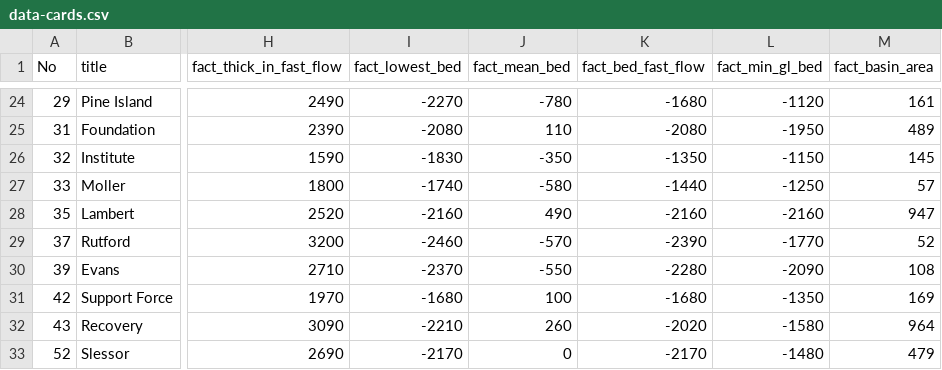
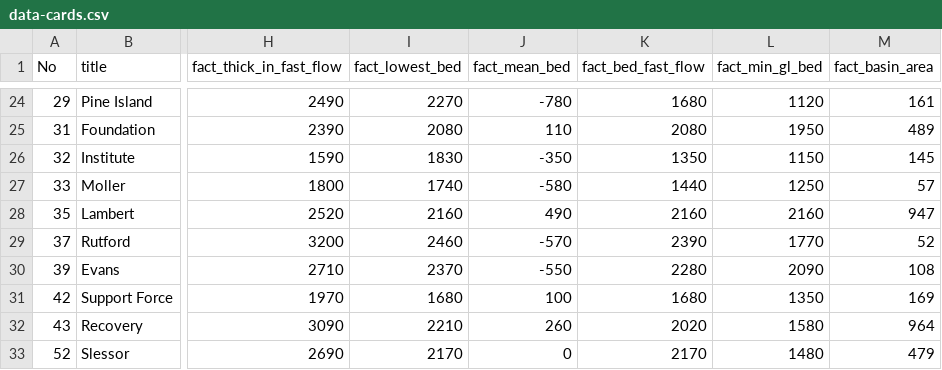
Before and after one commit to jkittley/iceflows-the-ice-is-right, a CSV file: src/res/data-cards.csv, drawn as a sheet; only a part is shown, gaps mark what is left out; the diff covers the shown part only; the diff names each change by its address in the sheet, - before the commit and + after, or states it on an @@ line.

```diff
--- a/src/res/data-cards.csv
+++ b/src/res/data-cards.csv
-I24 (fact_lowest_bed): -2270
+I24 (fact_lowest_bed): 2270
-K24 (fact_bed_fast_flow): -1680
+K24 (fact_bed_fast_flow): 1680
-L24 (fact_min_gl_bed): -1120
+L24 (fact_min_gl_bed): 1120
-I25 (fact_lowest_bed): -2080
+I25 (fact_lowest_bed): 2080
-K25 (fact_bed_fast_flow): -2080
+K25 (fact_bed_fast_flow): 2080
-L25 (fact_min_gl_bed): -1950
+L25 (fact_min_gl_bed): 1950
-I26 (fact_lowest_bed): -1830
+I26 (fact_lowest_bed): 1830
-K26 (fact_bed_fast_flow): -1350
+K26 (fact_bed_fast_flow): 1350
-L26 (fact_min_gl_bed): -1150
+L26 (fact_min_gl_bed): 1150
-I27 (fact_lowest_bed): -1740
+I27 (fact_lowest_bed): 1740
-K27 (fact_bed_fast_flow): -1440
+K27 (fact_bed_fast_flow): 1440
-L27 (fact_min_gl_bed): -1250
+L27 (fact_min_gl_bed): 1250
-I28 (fact_lowest_bed): -2160
+I28 (fact_lowest_bed): 2160
-K28 (fact_bed_fast_flow): -2160
+K28 (fact_bed_fast_flow): 2160
-L28 (fact_min_gl_bed): -2160
+L28 (fact_min_gl_bed): 2160
-I29 (fact_lowest_bed): -2460
+I29 (fact_lowest_bed): 2460
-K29 (fact_bed_fast_flow): -2390
+K29 (fact_bed_fast_flow): 2390
-L29 (fact_min_gl_bed): -1770
+L29 (fact_min_gl_bed): 1770
-I30 (fact_lowest_bed): -2370
+I30 (fact_lowest_bed): 2370
-K30 (fact_bed_fast_flow): -2280
+K30 (fact_bed_fast_flow): 2280
-L30 (fact_min_gl_bed): -2090
+L30 (fact_min_gl_bed): 2090
-I31 (fact_lowest_bed): -1680
+I31 (fact_lowest_bed): 1680
-K31 (fact_bed_fast_flow): -1680
+K31 (fact_bed_fast_flow): 1680
-L31 (fact_min_gl_bed): -1350
+L31 (fact_min_gl_bed): 1350
-I32 (fact_lowest_bed): -2210
+I32 (fact_lowest_bed): 2210
-K32 (fact_bed_fast_flow): -2020
+K32 (fact_bed_fast_flow): 2020
-L32 (fact_min_gl_bed): -1580
+L32 (fact_min_gl_bed): 1580
-I33 (fact_lowest_bed): -2170
+I33 (fact_lowest_bed): 2170
-K33 (fact_bed_fast_flow): -2170
+K33 (fact_bed_fast_flow): 2170
-L33 (fact_min_gl_bed): -1480
+L33 (fact_min_gl_bed): 1480
```
Also changed, not shown: 77 edited cells elsewhere in this file.
